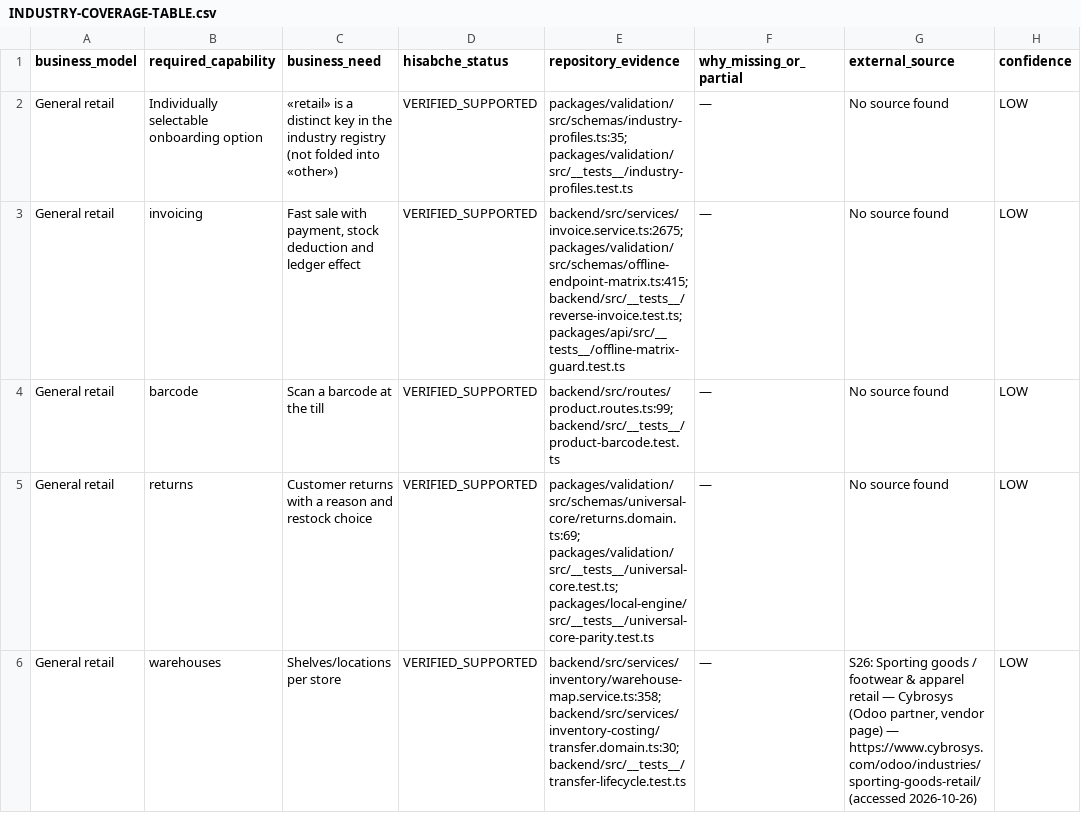
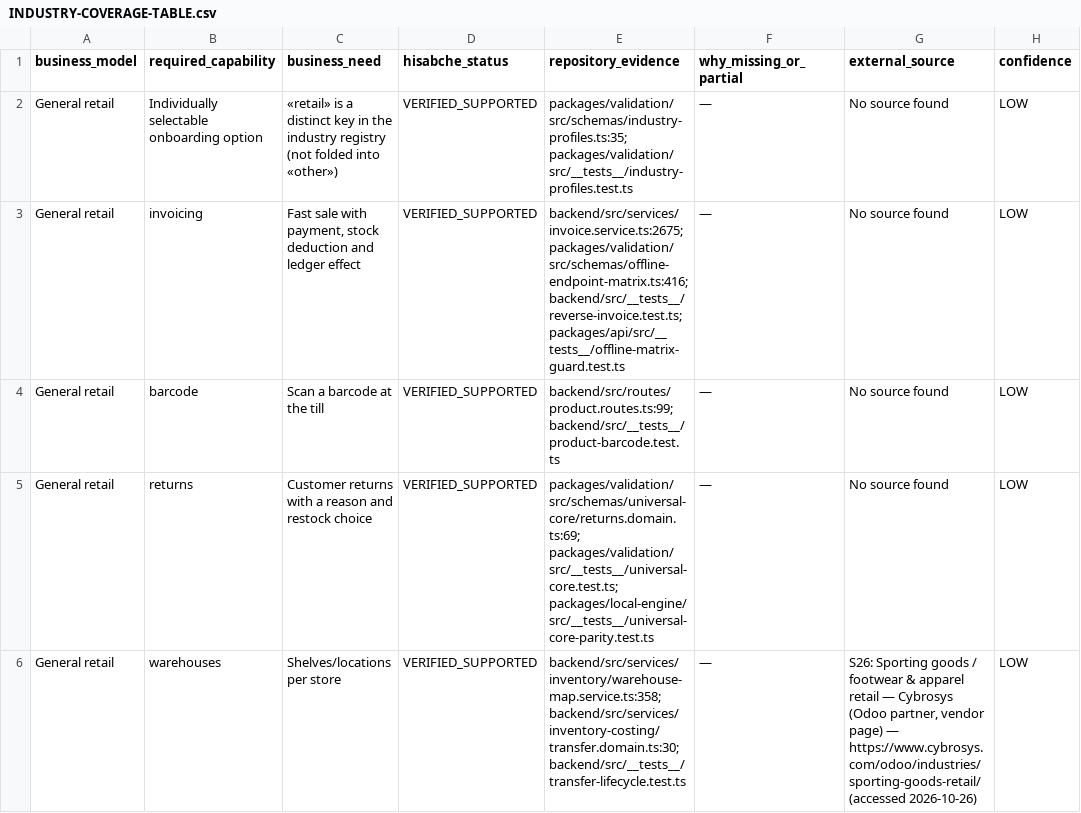
Before and after one commit to hamednourzaei/hisabche, a CSV file: docs/architecture/universal-core/INDUSTRY-COVERAGE-TABLE.csv, drawn as a sheet; only a part is shown; the diff covers the shown part only.

```diff
--- a/docs/architecture/universal-core/INDUSTRY-COVERAGE-TABLE.csv
+++ b/docs/architecture/universal-core/INDUSTRY-COVERAGE-TABLE.csv
@@ -2,3 +2,3 @@
 "General retail","Individually selectable onboarding option","«retail» is a distinct key in the industry registry (not folded into «other»)","VERIFIED_SUPPORTED","packages/validation/src/schemas/industry-profiles.ts:35; packages/validation/src/__tests__/industry-profiles.test.ts","—","No source found","LOW"
-"General retail","invoicing","Fast sale with payment, stock deduction and ledger effect","VERIFIED_SUPPORTED","backend/src/services/invoice.service.ts:2675; packages/validation/src/schemas/offline-endpoint-matrix.ts:415; backend/src/__tests__/reverse-invoice.test.ts; packages/api/src/__tests__/offline-matrix-guard.test.ts","—","No source found","LOW"
+"General retail","invoicing","Fast sale with payment, stock deduction and ledger effect","VERIFIED_SUPPORTED","backend/src/services/invoice.service.ts:2675; packages/validation/src/schemas/offline-endpoint-matrix.ts:416; backend/src/__tests__/reverse-invoice.test.ts; packages/api/src/__tests__/offline-matrix-guard.test.ts","—","No source found","LOW"
 "General retail","barcode","Scan a barcode at the till","VERIFIED_SUPPORTED","backend/src/routes/product.routes.ts:99; backend/src/__tests__/product-barcode.test.ts","—","No source found","LOW"
```
Also changed, not shown: 10 edited cells elsewhere in this file, docs/architecture/capability-matrix.csv, 18 other files.
